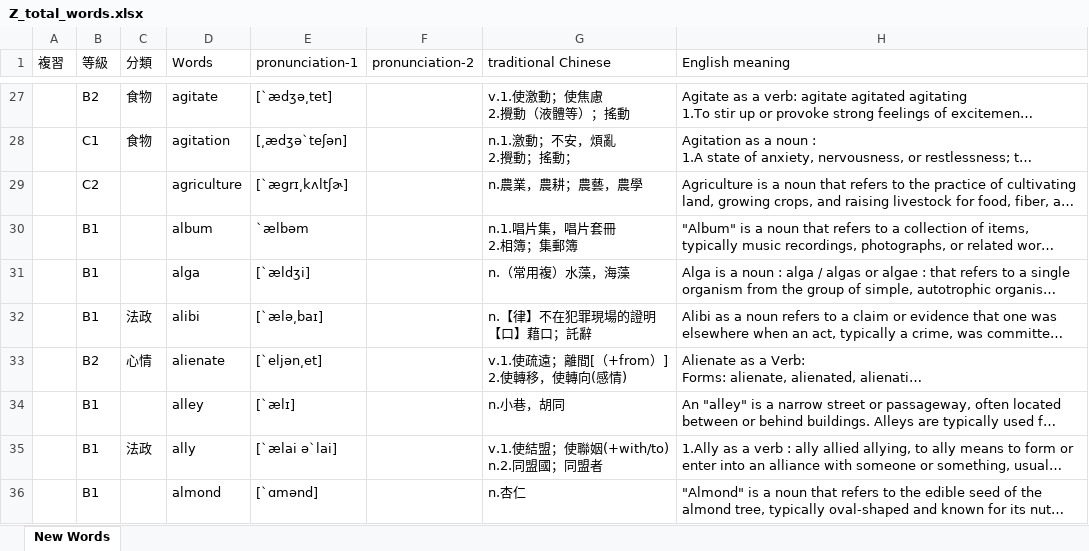
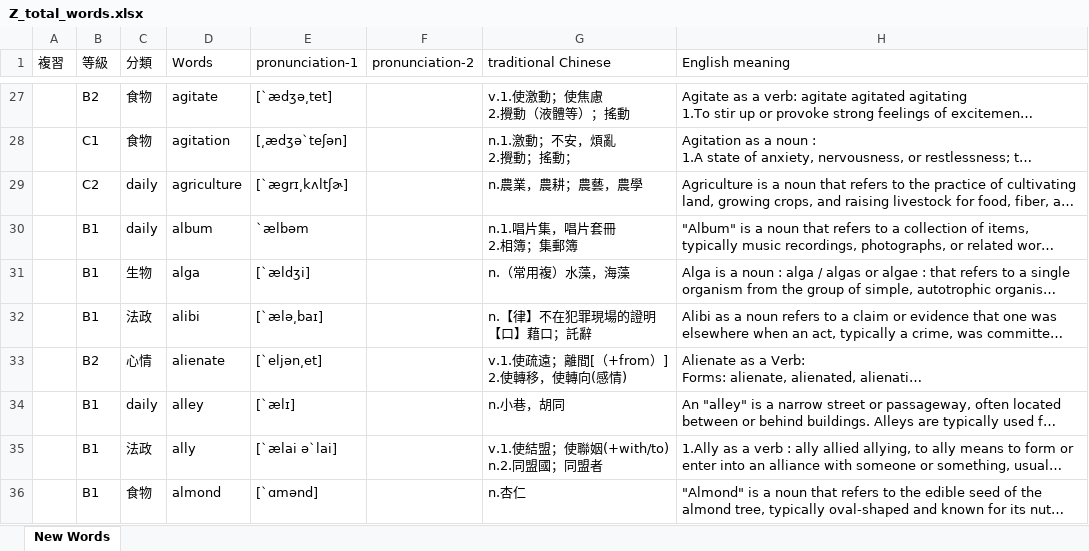
Before and after one commit to BoydYang-Designer/English-vocabulary, an Excel workbook: audio_files/Z_total_words.xlsx, sheet New Words, drawn as a sheet; only a part is shown, gaps mark what is left out; long unchanged cells end in …; values as stored, in another font and other column widths than the file's, no cell formats; the diff covers the shown part only; the diff names each change by its address in the sheet, - before the commit and + after, or states it on an @@ line.

```diff
--- a/audio_files/Z_total_words.xlsx (sheet New Words)
+++ b/audio_files/Z_total_words.xlsx (sheet New Words)
-C29:C30 (分類): (empty)
+C29:C30 (分類): daily
-C31 (分類): (empty)
+C31 (分類): 生物
-C34 (分類): (empty)
+C34 (分類): daily
-C36 (分類): (empty)
+C36 (分類): 食物
```
Also changed, not shown: 3 added rows, 4 removed rows, 39 edited cells and merged cells elsewhere in this sheet, cell formats, 11 other files.
